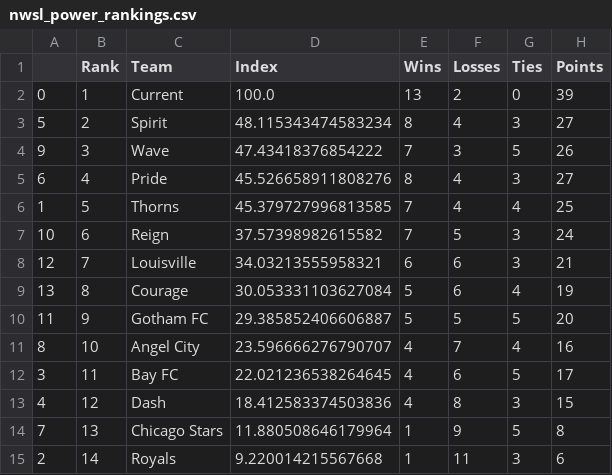
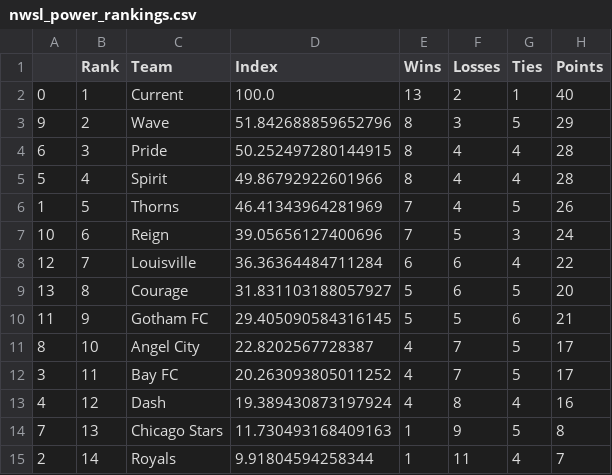
Before and after one commit to jmn5/powerRankCSVFiles, a CSV file: nwsl_power_rankings.csv, drawn as a sheet.

```diff
--- a/nwsl_power_rankings.csv
+++ b/nwsl_power_rankings.csv
@@ -1,15 +1,15 @@
 ,Rank,Team,Index,Wins,Losses,Ties,Points
-0,1,Current,100.0,13,2,0,39
-5,2,Spirit,48.115343474583234,8,4,3,27
-9,3,Wave,47.43418376854222,7,3,5,26
-6,4,Pride,45.526658911808276,8,4,3,27
-1,5,Thorns,45.379727996813585,7,4,4,25
-10,6,Reign,37.57398982615582,7,5,3,24
-12,7,Louisville,34.03213555958321,6,6,3,21
-13,8,Courage,30.053331103627084,5,6,4,19
-11,9,Gotham FC,29.385852406606887,5,5,5,20
-8,10,Angel City,23.596666276790707,4,7,4,16
-3,11,Bay FC,22.021236538264645,4,6,5,17
-4,12,Dash,18.412583374503836,4,8,3,15
-7,13,Chicago Stars,11.880508646179964,1,9,5,8
-2,14,Royals,9.220014215567668,1,11,3,6
+0,1,Current,100.0,13,2,1,40
+9,2,Wave,51.842688859652796,8,3,5,29
+6,3,Pride,50.252497280144915,8,4,4,28
+5,4,Spirit,49.86792922601966,8,4,4,28
+1,5,Thorns,46.41343964281969,7,4,5,26
+10,6,Reign,39.05656127400696,7,5,3,24
+12,7,Louisville,36.36364484711284,6,6,4,22
+13,8,Courage,31.831103188057927,5,6,5,20
+11,9,Gotham FC,29.405090584316145,5,5,6,21
+8,10,Angel City,22.8202567728387,4,7,5,17
+3,11,Bay FC,20.263093805011252,4,7,5,17
+4,12,Dash,19.389430873197924,4,8,4,16
+7,13,Chicago Stars,11.730493168409163,1,9,5,8
+2,14,Royals,9.91804594258344,1,11,4,7
```
Also changed, not shown: epl_power_rankings.csv, la_liga_power_rankings.csv, 4 other files.
